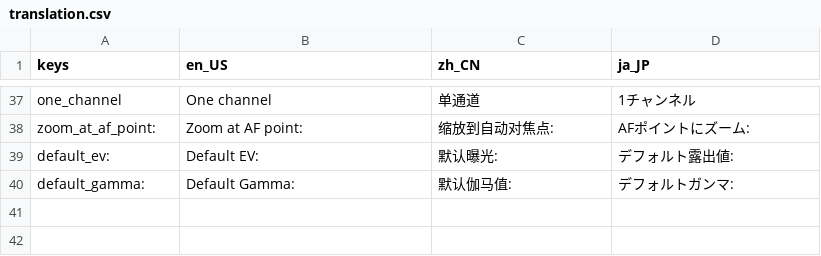
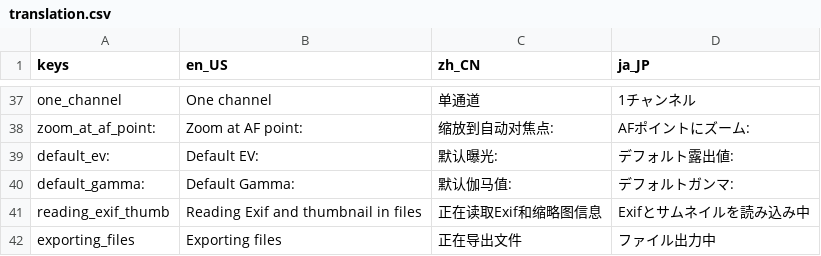
Before and after one commit to RawLabo/QuickRawPicker, a CSV file: GUI/Asset/Translation/translation.csv, drawn as a sheet; only a part is shown, gaps mark what is left out.

Commit message:
using global progressbar; add progress display for thumb sorting by exif date

```diff
--- a/GUI/Asset/Translation/translation.csv
+++ b/GUI/Asset/Translation/translation.csv
@@ -40 +40,3 @@ default_ev:,Default EV:,默认曝光:,デフォルト露出値:
 default_gamma:,Default Gamma:,默认伽马值:,デフォルトガンマ:
+reading_exif_thumb,Reading Exif and thumbnail in files,正在读取Exif和缩略图信息,Exifとサムネイルを読み込み中
+exporting_files,Exporting files,正在导出文件,ファイル出力中
```
Also changed, not shown: 6 other files.
